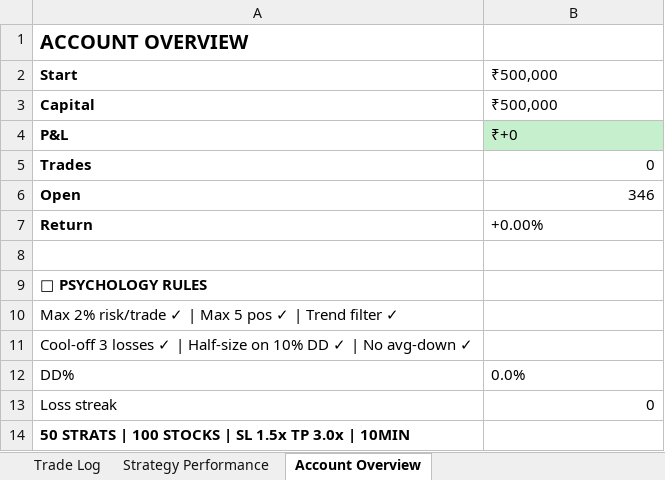
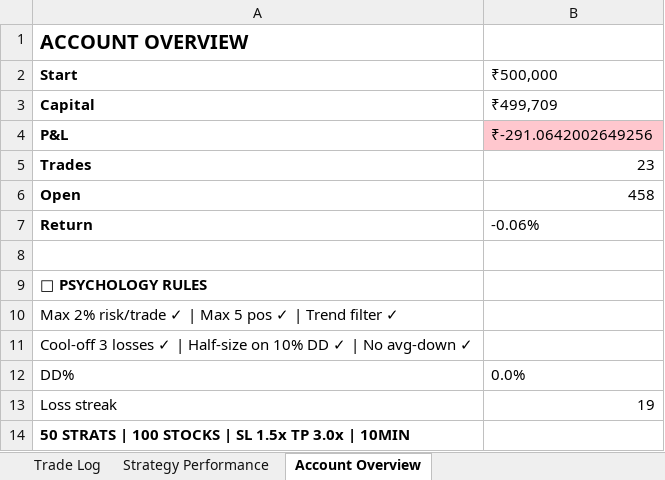
Before and after one commit to ArunTelegramBot/Trading-BOT, an Excel workbook: trading/paper_trading/paper_trading.xlsx, sheet Account Overview, drawn as a sheet; values as stored, in another font and other column widths than the file's, no borders; the diff names each change by its address in the sheet, - before the commit and + after, or states it on an @@ line.

```diff
--- a/trading/paper_trading/paper_trading.xlsx (sheet Account Overview)
+++ b/trading/paper_trading/paper_trading.xlsx (sheet Account Overview)
-B3 (₹500,000): ₹500,000
+B3 (₹500,000): ₹499,709
-B4 (₹500,000): ₹+0
+B4 (₹500,000): ₹-291.0642002649256
-B4 fill: #C6EFCE
+B4 fill: #FFC7CE
-B5 (₹500,000): 0
+B5 (₹500,000): 23
-B6 (₹500,000): 346
+B6 (₹500,000): 458
-B7 (₹500,000): +0.00%
+B7 (₹500,000): -0.06%
-B13 (₹500,000): 0
+B13 (₹500,000): 19
```
Also changed, not shown: sheet Trade Log, sheet Strategy Performance, 2 other files.
